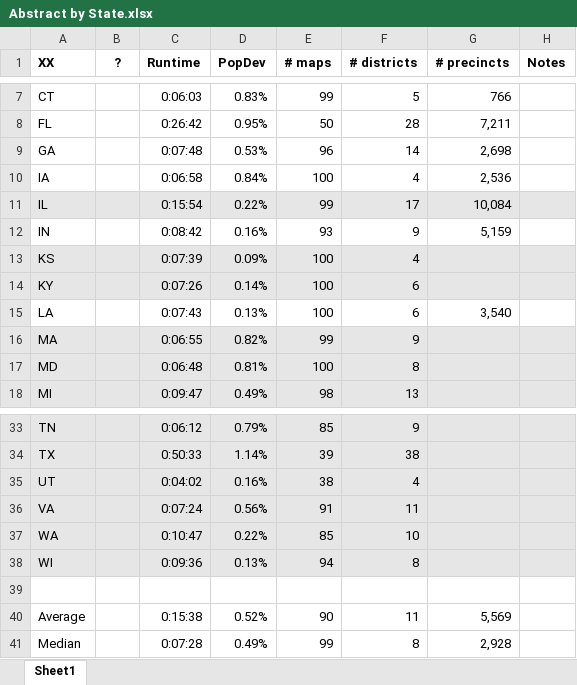
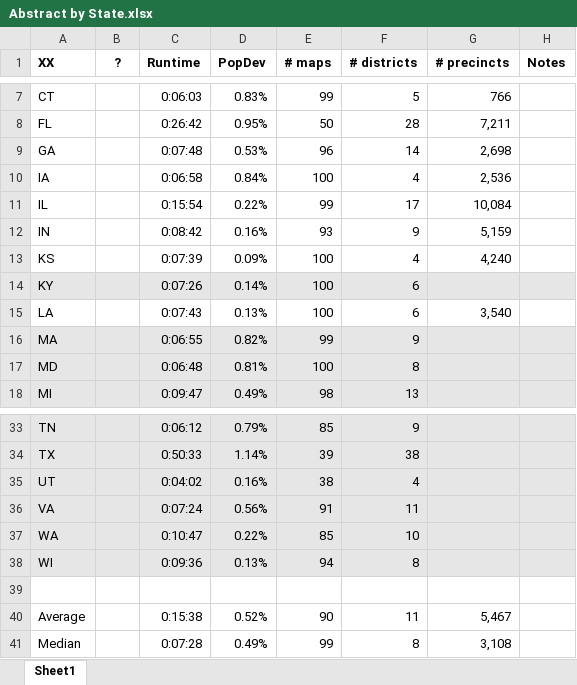
Before and after one commit to alecramsay/baseline, an Excel workbook: maps/Abstract by State.xlsx, sheet Sheet1, drawn as a sheet; only a part is shown, gaps mark what is left out; values as stored, in another font and other column widths than the file's, no borders; the diff names each change by its address in the sheet, - before the commit and + after, or states it on an @@ line.

```diff
--- a/maps/Abstract by State.xlsx (sheet Sheet1)
+++ b/maps/Abstract by State.xlsx (sheet Sheet1)
-A11:H11 fill: #E7E6E6
+A11:H11 fill: none
-A13:H13 fill: #E7E6E6
+A13:H13 fill: none
-G13 (# precincts): (empty)
+G13 (# precincts): 4,240
-G40 (# precincts): 5,569
+G40 (# precincts): 5,467
-G41 (# precincts): 2,928
+G41 (# precincts): 3,108
```
Also changed, not shown: 3 other files.
